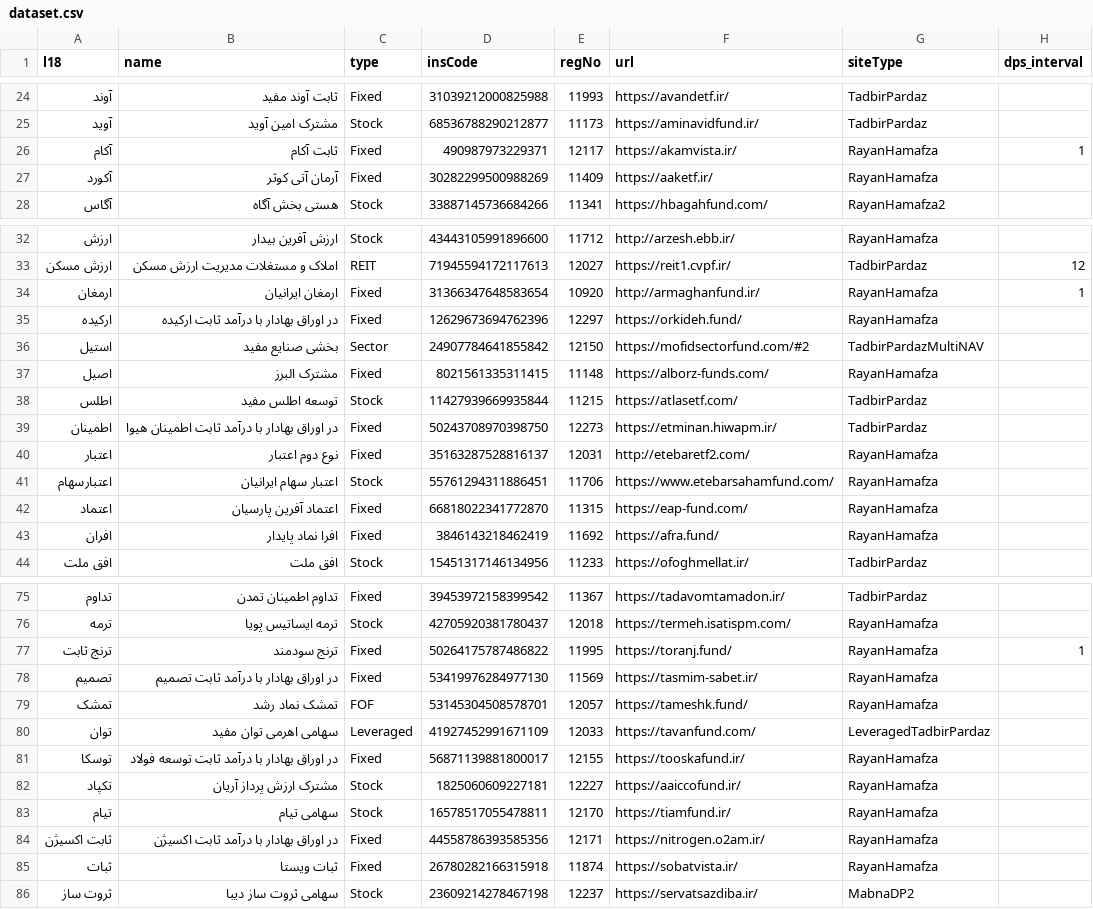
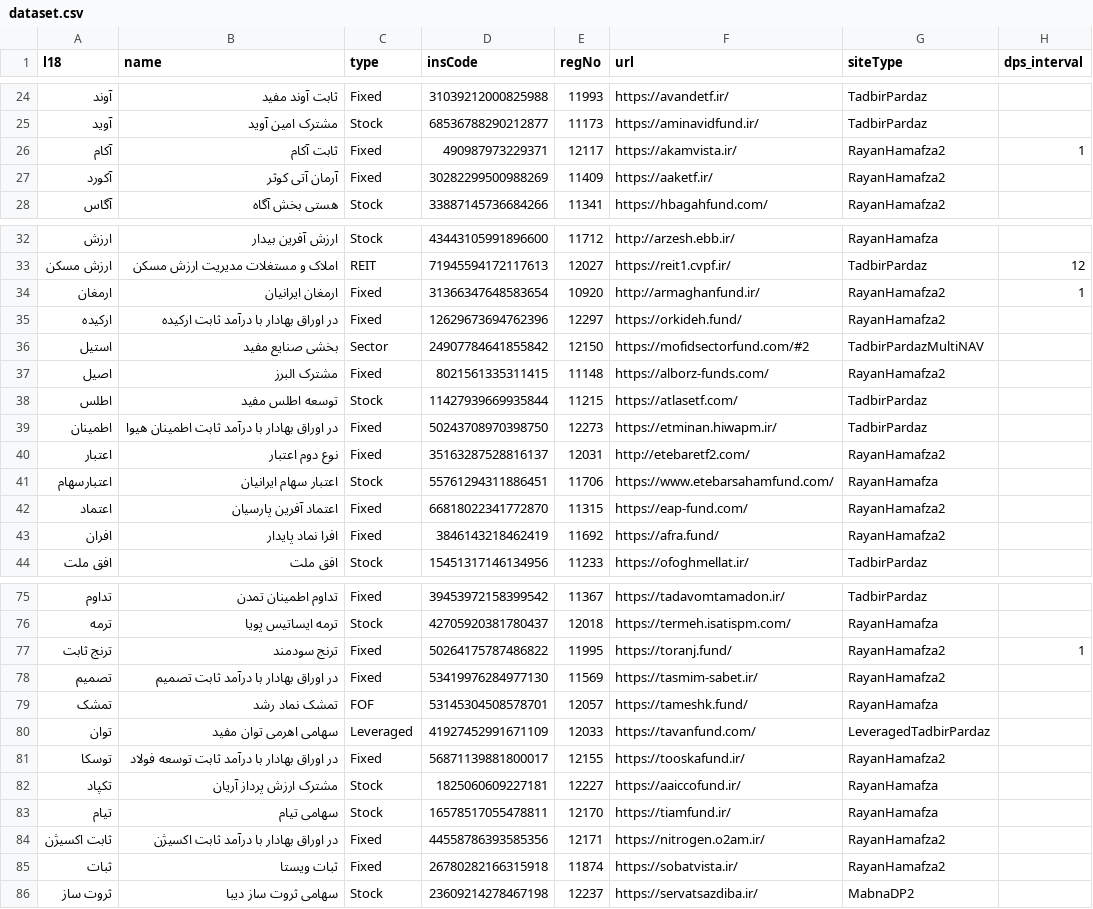
Before and after one commit to 5j9/iranetf, a CSV file: iranetf/dataset.csv, drawn as a sheet; only a part is shown, gaps mark what is left out; the diff covers the shown part only.

Commit message:
check_dataset: update ds site types

```diff
--- a/iranetf/dataset.csv
+++ b/iranetf/dataset.csv
@@ -25,4 +25,4 @@
 آوید,مشترک امین آوید,Stock,68536788290212877,11173,https://aminavidfund.ir/,TadbirPardaz,
-آکام,ثابت آکام,Fixed,490987973229371,12117,https://akamvista.ir/,RayanHamafza,1
-آکورد,آرمان آتی کوثر,Fixed,30282299500988269,11409,https://aaketf.ir/,RayanHamafza,
+آکام,ثابت آکام,Fixed,490987973229371,12117,https://akamvista.ir/,RayanHamafza2,1
+آکورد,آرمان آتی کوثر,Fixed,30282299500988269,11409,https://aaketf.ir/,RayanHamafza2,
 آگاس,هستی بخش آگاه,Stock,33887145736684266,11341,https://hbagahfund.com/,RayanHamafza2,
@@ -33,12 +33,12 @@
 ارزش مسکن,املاک و مستغلات مدیریت ارزش مسکن,REIT,71945594172117613,12027,https://reit1.cvpf.ir/,TadbirPardaz,12
-ارمغان,ارمغان ایرانیان,Fixed,31366347648583654,10920,http://armaghanfund.ir/,RayanHamafza,1
-ارکیده,در اوراق بهادار با درآمد ثابت ارکیده,Fixed,12629673694762396,12297,https://orkideh.fund/,RayanHamafza,
+ارمغان,ارمغان ایرانیان,Fixed,31366347648583654,10920,http://armaghanfund.ir/,RayanHamafza2,1
+ارکیده,در اوراق بهادار با درآمد ثابت ارکیده,Fixed,12629673694762396,12297,https://orkideh.fund/,RayanHamafza2,
 استیل,بخشی صنایع مفید,Sector,24907784641855842,12150,https://mofidsectorfund.com/#2,TadbirPardazMultiNAV,
-اصیل,مشترک البرز,Fixed,8021561335311415,11148,https://alborz-funds.com/,RayanHamafza,
+اصیل,مشترک البرز,Fixed,8021561335311415,11148,https://alborz-funds.com/,RayanHamafza2,
 اطلس,توسعه اطلس مفید,Stock,11427939669935844,11215,https://atlasetf.com/,TadbirPardaz,
 اطمینان,در اوراق بهادار با درآمد ثابت اطمینان هیوا,Fixed,50243708970398750,12273,https://etminan.hiwapm.ir/,TadbirPardaz,
-اعتبار,نوع دوم اعتبار,Fixed,35163287528816137,12031,http://etebaretf2.com/,RayanHamafza,
+اعتبار,نوع دوم اعتبار,Fixed,35163287528816137,12031,http://etebaretf2.com/,RayanHamafza2,
 اعتبارسهام,اعتبار سهام ایرانیان,Stock,55761294311886451,11706,https://www.etebarsahamfund.com/,RayanHamafza,
-اعتماد,اعتماد آفرین پارسیان,Fixed,66818022341772870,11315,https://eap-fund.com/,RayanHamafza,
-افران,افرا نماد پایدار,Fixed,3846143218462419,11692,https://afra.fund/,RayanHamafza,
+اعتماد,اعتماد آفرین پارسیان,Fixed,66818022341772870,11315,https://eap-fund.com/,RayanHamafza2,
+افران,افرا نماد پایدار,Fixed,3846143218462419,11692,https://afra.fund/,RayanHamafza2,
 افق ملت,افق ملت,Stock,15451317146134956,11233,https://ofoghmellat.ir/,TadbirPardaz,
@@ -76,11 +76,11 @@
 ترمه,ترمه ایساتیس پویا,Stock,42705920381780437,12018,https://termeh.isatispm.com/,RayanHamafza,
-ترنج ثابت,ترنج سودمند,Fixed,50264175787486822,11995,https://toranj.fund/,RayanHamafza,1
-تصمیم,در اوراق بهادار با درآمد ثابت تصمیم,Fixed,53419976284977130,11569,https://tasmim-sabet.ir/,RayanHamafza,
+ترنج ثابت,ترنج سودمند,Fixed,50264175787486822,11995,https://toranj.fund/,RayanHamafza2,1
+تصمیم,در اوراق بهادار با درآمد ثابت تصمیم,Fixed,53419976284977130,11569,https://tasmim-sabet.ir/,RayanHamafza2,
 تمشک,تمشک نماد رشد,FOF,53145304508578701,12057,https://tameshk.fund/,RayanHamafza,
 توان,سهامی اهرمی توان مفید,Leveraged,41927452991671109,12033,https://tavanfund.com/,LeveragedTadbirPardaz,
-توسکا,در اوراق بهادار با درآمد ثابت توسعه فولاد,Fixed,56871139881800017,12155,https://tooskafund.ir/,RayanHamafza,
+توسکا,در اوراق بهادار با درآمد ثابت توسعه فولاد,Fixed,56871139881800017,12155,https://tooskafund.ir/,RayanHamafza2,
 تکپاد,مشترک ارزش پرداز آریان,Stock,1825060609227181,12227,https://aaiccofund.ir/,RayanHamafza,
 تیام,سهامی تیام,Stock,16578517055478811,12170,https://tiamfund.ir/,RayanHamafza,
-ثابت اکسیژن,در اوراق بهادار با درآمد ثابت اکسیژن,Fixed,44558786393585356,12171,https://nitrogen.o2am.ir/,RayanHamafza,
-ثبات,ثبات ویستا,Fixed,26780282166315918,11874,https://sobatvista.ir/,RayanHamafza,
+ثابت اکسیژن,در اوراق بهادار با درآمد ثابت اکسیژن,Fixed,44558786393585356,12171,https://nitrogen.o2am.ir/,RayanHamafza2,
+ثبات,ثبات ویستا,Fixed,26780282166315918,11874,https://sobatvista.ir/,RayanHamafza2,
 ثروت ساز,سهامی ثروت ساز دیبا,Stock,23609214278467198,12237,https://servatsazdiba.ir/,MabnaDP2,
```
Also changed, not shown: 47 edited cells elsewhere in this file, 1 other file.
